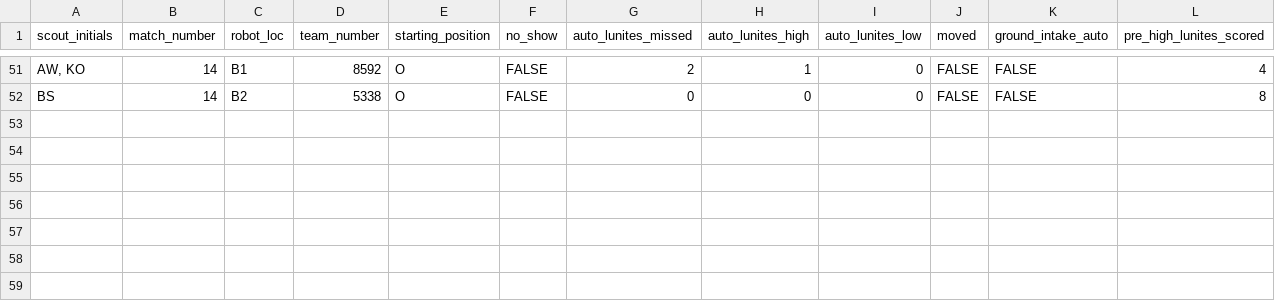
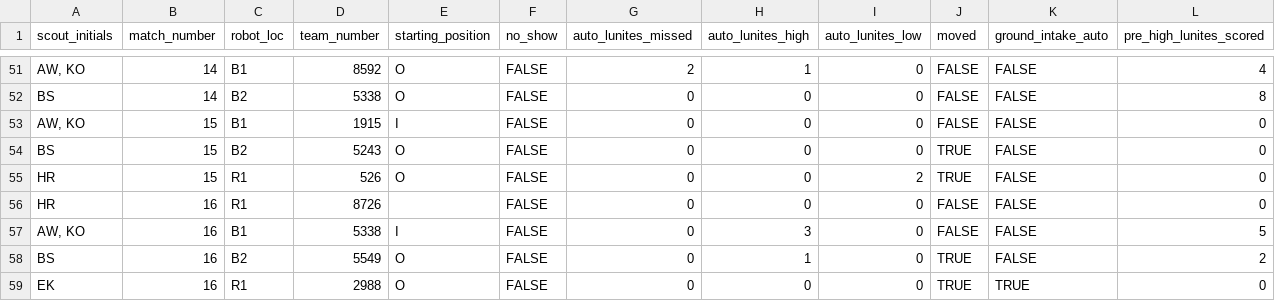
Before and after one commit to Ghostyaq/bunnybots_scouting_2025, a CSV file: shinyapp/data_files/data.csv, drawn as a sheet; only a part is shown, gaps mark what is left out; rows hold the shown columns only; the diff names each change by its address in the sheet, - before the commit and + after, or states it on an @@ line.

Commit message:
data update

```diff
--- a/shinyapp/data_files/data.csv
+++ b/shinyapp/data_files/data.csv
+row 53: AW, KO | 15 | B1 | 1915 | I | FALSE | 0 | 0 | 0 | FALSE | FALSE | 0
+row 54: BS | 15 | B2 | 5243 | O | FALSE | 0 | 0 | 0 | TRUE | FALSE | 0
+row 55: HR | 15 | R1 | 526 | O | FALSE | 0 | 0 | 2 | TRUE | FALSE | 0
+row 56: HR | 16 | R1 | 8726 |  | FALSE | 0 | 0 | 0 | FALSE | FALSE | 0
+row 57: AW, KO | 16 | B1 | 5338 | I | FALSE | 0 | 3 | 0 | FALSE | FALSE | 5
+row 58: BS | 16 | B2 | 5549 | O | FALSE | 0 | 1 | 0 | TRUE | FALSE | 2
+row 59: EK | 16 | R1 | 2988 | O | FALSE | 0 | 0 | 0 | TRUE | TRUE | 0
```
